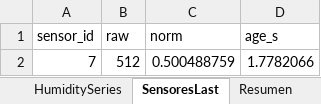
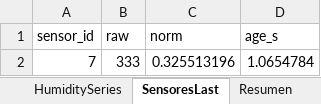
Before and after one commit to HenryHdez/Resultados_Doc, an Excel workbook: Mediciones/Quimiosintesis/L/RUN_6_L_5Modulos_6NO.xlsx, sheet SensoresLast, drawn as a sheet; values as stored, in another font and other column widths than the file's, no borders; removed rows and columns are numbered as before the commit, all else as after; the diff names each change by its address in the sheet, - before the commit and + after, or states it on an @@ line.

```diff
--- a/Mediciones/Quimiosintesis/L/RUN_6_L_5Modulos_6NO.xlsx (sheet SensoresLast)
+++ b/Mediciones/Quimiosintesis/L/RUN_6_L_5Modulos_6NO.xlsx (sheet SensoresLast)
-row 2: 7 | 512 | 0.500488759 | 1.7782066
+row 2: 7 | 333 | 0.325513196 | 1.0654784
```
Also changed, not shown: sheet SpeedSeries, sheet HumiditySeries, sheet RobotSeries, sheet Iteraciones, sheet Resumen, sheet SpeedAvgFinal, 1 more sheet, Mediciones/Quimiosintesis/L/RUN_1_L_5Modulos_6NO.xlsx, Mediciones/Quimiosintesis/Serpiente/RUN_1_Serpiente_5Modulos_2NO.xlsx, 32 other files.
